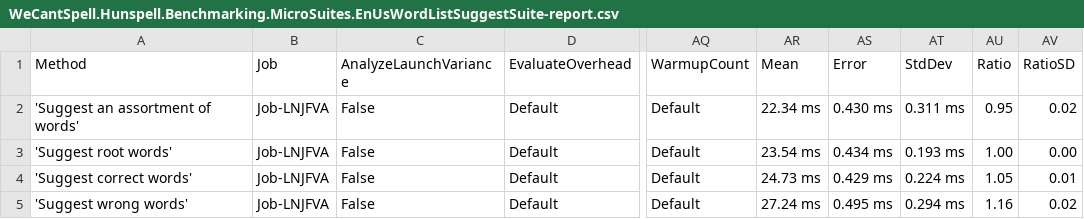
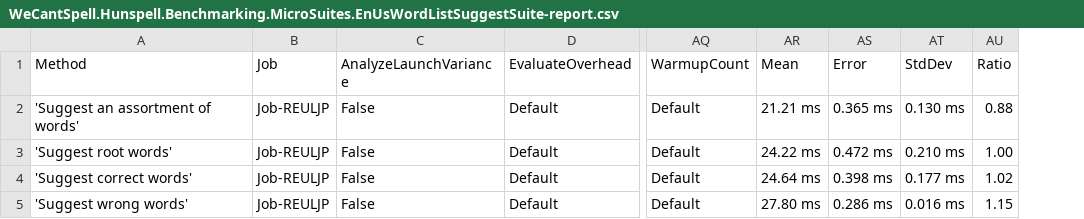
Before and after one commit to aarondandy/WeCantSpell.Hunspell, a CSV file: WeCantSpell.Hunspell.Benchmarking.MicroSuites/BenchmarkDotNet.Artifacts/results/WeCantSpell.Hunspell.Benchmarking.MicroSuites.EnUsWordListSuggestSuite-report.csv, drawn as a sheet; only a part is shown, gaps mark what is left out; the diff names each change by its address in the sheet, - before the commit and + after, or states it on an @@ line.

```diff
--- a/WeCantSpell.Hunspell.Benchmarking.MicroSuites/BenchmarkDotNet.Artifacts/results/WeCantSpell.Hunspell.Benchmarking.MicroSuites.EnUsWordListSuggestSuite-report.csv
+++ b/WeCantSpell.Hunspell.Benchmarking.MicroSuites/BenchmarkDotNet.Artifacts/results/WeCantSpell.Hunspell.Benchmarking.MicroSuites.EnUsWordListSuggestSuite-report.csv
-column AV (RatioSD), rows 2-5: 0.02 | 0.00 | 0.01 | 0.02
-B2:B5 (Job): Job-LNJFVA
+B2:B5 (Job): Job-REULJP
-AR2 (Mean): 22.34 ms
+AR2 (Mean): 21.21 ms
-AS2 (Error): 0.430 ms
+AS2 (Error): 0.365 ms
-AT2 (StdDev): 0.311 ms
+AT2 (StdDev): 0.130 ms
-AU2 (Ratio): 0.95
+AU2 (Ratio): 0.88
-AR3 (Mean): 23.54 ms
+AR3 (Mean): 24.22 ms
-AS3 (Error): 0.434 ms
+AS3 (Error): 0.472 ms
-AT3 (StdDev): 0.193 ms
+AT3 (StdDev): 0.210 ms
-AR4 (Mean): 24.73 ms
+AR4 (Mean): 24.64 ms
-AS4 (Error): 0.429 ms
+AS4 (Error): 0.398 ms
-AT4 (StdDev): 0.224 ms
+AT4 (StdDev): 0.177 ms
-AU4 (Ratio): 1.05
+AU4 (Ratio): 1.02
-AR5 (Mean): 27.24 ms
+AR5 (Mean): 27.80 ms
-AS5 (Error): 0.495 ms
+AS5 (Error): 0.286 ms
-AT5 (StdDev): 0.294 ms
+AT5 (StdDev): 0.016 ms
-AU5 (Ratio): 1.16
+AU5 (Ratio): 1.15
```
Also changed, not shown: WeCantSpell.Hunspell.Benchmarking.MicroSuites/BenchmarkDotNet.Artifacts/results/WeCantSpell.Hunspell.Benchmarking.MicroSuites.EnUsWordListCheckSuite-report.csv, 7 other files.
